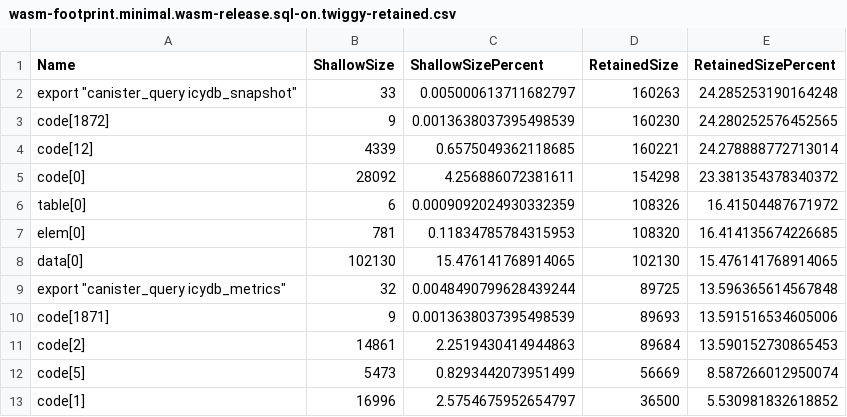
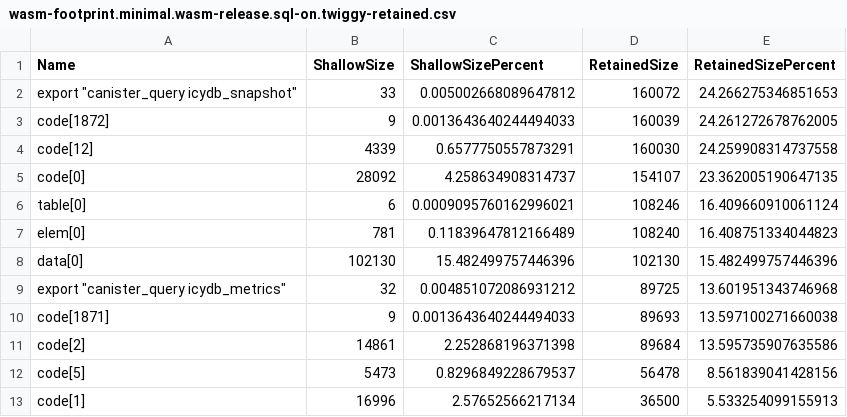
Before and after one commit to dragginzgame/icydb, a CSV file: docs/audits/reports/2026-04/2026-04-16/artifacts/wasm-footprint/wasm-footprint.minimal.wasm-release.sql-on.twiggy-retained.csv, drawn as a sheet; only a part is shown; the diff covers the shown part only.

```diff
--- a/docs/audits/reports/2026-04/2026-04-16/artifacts/wasm-footprint/wasm-footprint.minimal.wasm-release.sql-on.twiggy-retained.csv
+++ b/docs/audits/reports/2026-04/2026-04-16/artifacts/wasm-footprint/wasm-footprint.minimal.wasm-release.sql-on.twiggy-retained.csv
@@ -1,13 +1,13 @@
 Name,ShallowSize,ShallowSizePercent,RetainedSize,RetainedSizePercent
-"export ""canister_query icydb_snapshot""",33,0.005000613711682797,160263,24.285253190164248
-code[1872],9,0.0013638037395498539,160230,24.280252576452565
-code[12],4339,0.6575049362118685,160221,24.278888772713014
-code[0],28092,4.256886072381611,154298,23.381354378340372
-table[0],6,0.0009092024930332359,108326,16.41504487671972
-elem[0],781,0.11834785784315953,108320,16.414135674226685
-data[0],102130,15.476141768914065,102130,15.476141768914065
-"export ""canister_query icydb_metrics""",32,0.0048490799628439244,89725,13.596365614567848
-code[1871],9,0.0013638037395498539,89693,13.591516534605006
-code[2],14861,2.2519430414944863,89684,13.590152730865453
-code[5],5473,0.8293442073951499,56669,8.587266012950074
-code[1],16996,2.5754675952654797,36500,5.530981832618852
+"export ""canister_query icydb_snapshot""",33,0.005002668089647812,160072,24.266275346851653
+code[1872],9,0.0013643640244494033,160039,24.261272678762005
+code[12],4339,0.6577750557873291,160030,24.259908314737558
+code[0],28092,4.258634908314737,154107,23.362005190647135
+table[0],6,0.0009095760162996021,108246,16.409660910061124
+elem[0],781,0.11839647812166489,108240,16.408751334044823
+data[0],102130,15.482499757446396,102130,15.482499757446396
+"export ""canister_query icydb_metrics""",32,0.004851072086931212,89725,13.601951343746968
+code[1871],9,0.0013643640244494033,89693,13.597100271660038
+code[2],14861,2.252868196371398,89684,13.595735907635586
+code[5],5473,0.8296849228679537,56478,8.561839041428156
+code[1],16996,2.57652566217134,36500,5.533254099155913
```
Also changed, not shown: 1 added row, 1 removed row and 55 edited cells elsewhere in this file, docs/audits/reports/2026-04/2026-04-16/artifacts/wasm-footprint/wasm-footprint.minimal.wasm-release.sql-on.twiggy-top.csv, docs/audits/reports/2026-04/2026-04-16/artifacts/wasm-footprint/wasm-footprint.one_complex.wasm-release.sql-on.twiggy-retained.csv, 45 other files.
